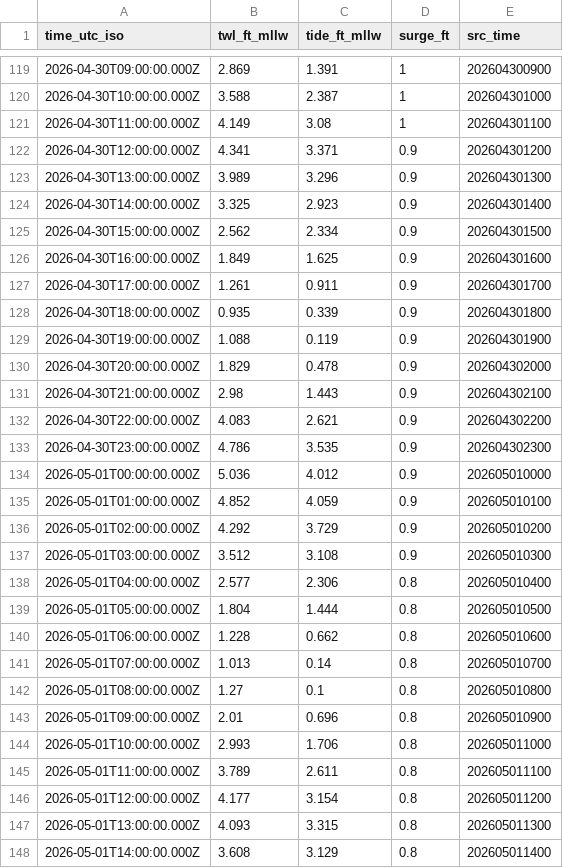
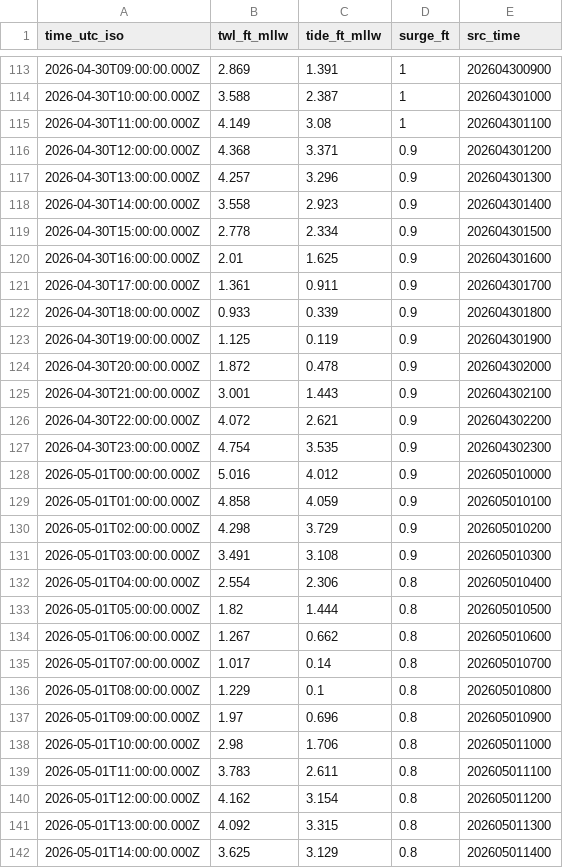
Before and after one commit to hondrospj/OceanCity, a CSV file: data/petss_forecast.csv, drawn as a sheet; only a part is shown, gaps mark what is left out; the diff covers the shown part only.

```diff
--- a/data/petss_forecast.csv
+++ b/data/petss_forecast.csv
@@ -121,28 +115,28 @@ time_utc_iso,twl_ft_mllw,tide_ft_mllw,surge_ft,src_time
 2026-04-30T11:00:00.000Z,4.149,3.08,1,202604301100
-2026-04-30T12:00:00.000Z,4.341,3.371,0.9,202604301200
-2026-04-30T13:00:00.000Z,3.989,3.296,0.9,202604301300
-2026-04-30T14:00:00.000Z,3.325,2.923,0.9,202604301400
-2026-04-30T15:00:00.000Z,2.562,2.334,0.9,202604301500
-2026-04-30T16:00:00.000Z,1.849,1.625,0.9,202604301600
-2026-04-30T17:00:00.000Z,1.261,0.911,0.9,202604301700
-2026-04-30T18:00:00.000Z,0.935,0.339,0.9,202604301800
-2026-04-30T19:00:00.000Z,1.088,0.119,0.9,202604301900
-2026-04-30T20:00:00.000Z,1.829,0.478,0.9,202604302000
-2026-04-30T21:00:00.000Z,2.98,1.443,0.9,202604302100
-2026-04-30T22:00:00.000Z,4.083,2.621,0.9,202604302200
-2026-04-30T23:00:00.000Z,4.786,3.535,0.9,202604302300
-2026-05-01T00:00:00.000Z,5.036,4.012,0.9,202605010000
-2026-05-01T01:00:00.000Z,4.852,4.059,0.9,202605010100
-2026-05-01T02:00:00.000Z,4.292,3.729,0.9,202605010200
-2026-05-01T03:00:00.000Z,3.512,3.108,0.9,202605010300
-2026-05-01T04:00:00.000Z,2.577,2.306,0.8,202605010400
-2026-05-01T05:00:00.000Z,1.804,1.444,0.8,202605010500
-2026-05-01T06:00:00.000Z,1.228,0.662,0.8,202605010600
-2026-05-01T07:00:00.000Z,1.013,0.14,0.8,202605010700
-2026-05-01T08:00:00.000Z,1.27,0.1,0.8,202605010800
-2026-05-01T09:00:00.000Z,2.01,0.696,0.8,202605010900
-2026-05-01T10:00:00.000Z,2.993,1.706,0.8,202605011000
-2026-05-01T11:00:00.000Z,3.789,2.611,0.8,202605011100
-2026-05-01T12:00:00.000Z,4.177,3.154,0.8,202605011200
-2026-05-01T13:00:00.000Z,4.093,3.315,0.8,202605011300
-2026-05-01T14:00:00.000Z,3.608,3.129,0.8,202605011400
+2026-04-30T12:00:00.000Z,4.368,3.371,0.9,202604301200
+2026-04-30T13:00:00.000Z,4.257,3.296,0.9,202604301300
+2026-04-30T14:00:00.000Z,3.558,2.923,0.9,202604301400
+2026-04-30T15:00:00.000Z,2.778,2.334,0.9,202604301500
+2026-04-30T16:00:00.000Z,2.01,1.625,0.9,202604301600
+2026-04-30T17:00:00.000Z,1.361,0.911,0.9,202604301700
+2026-04-30T18:00:00.000Z,0.933,0.339,0.9,202604301800
+2026-04-30T19:00:00.000Z,1.125,0.119,0.9,202604301900
+2026-04-30T20:00:00.000Z,1.872,0.478,0.9,202604302000
+2026-04-30T21:00:00.000Z,3.001,1.443,0.9,202604302100
+2026-04-30T22:00:00.000Z,4.072,2.621,0.9,202604302200
+2026-04-30T23:00:00.000Z,4.754,3.535,0.9,202604302300
+2026-05-01T00:00:00.000Z,5.016,4.012,0.9,202605010000
+2026-05-01T01:00:00.000Z,4.858,4.059,0.9,202605010100
+2026-05-01T02:00:00.000Z,4.298,3.729,0.9,202605010200
+2026-05-01T03:00:00.000Z,3.491,3.108,0.9,202605010300
+2026-05-01T04:00:00.000Z,2.554,2.306,0.8,202605010400
+2026-05-01T05:00:00.000Z,1.82,1.444,0.8,202605010500
+2026-05-01T06:00:00.000Z,1.267,0.662,0.8,202605010600
+2026-05-01T07:00:00.000Z,1.017,0.14,0.8,202605010700
+2026-05-01T08:00:00.000Z,1.229,0.1,0.8,202605010800
+2026-05-01T09:00:00.000Z,1.97,0.696,0.8,202605010900
+2026-05-01T10:00:00.000Z,2.98,1.706,0.8,202605011000
+2026-05-01T11:00:00.000Z,3.783,2.611,0.8,202605011100
+2026-05-01T12:00:00.000Z,4.162,3.154,0.8,202605011200
+2026-05-01T13:00:00.000Z,4.092,3.315,0.8,202605011300
+2026-05-01T14:00:00.000Z,3.625,3.129,0.8,202605011400
```
Also changed, not shown: 6 added rows, 6 removed rows and 93 edited cells elsewhere in this file, 3 other files.
